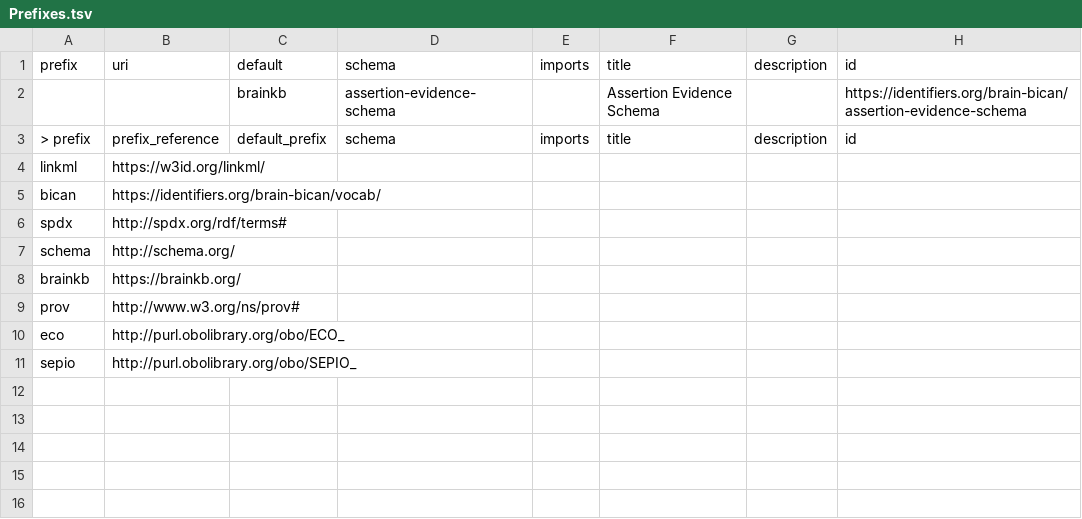
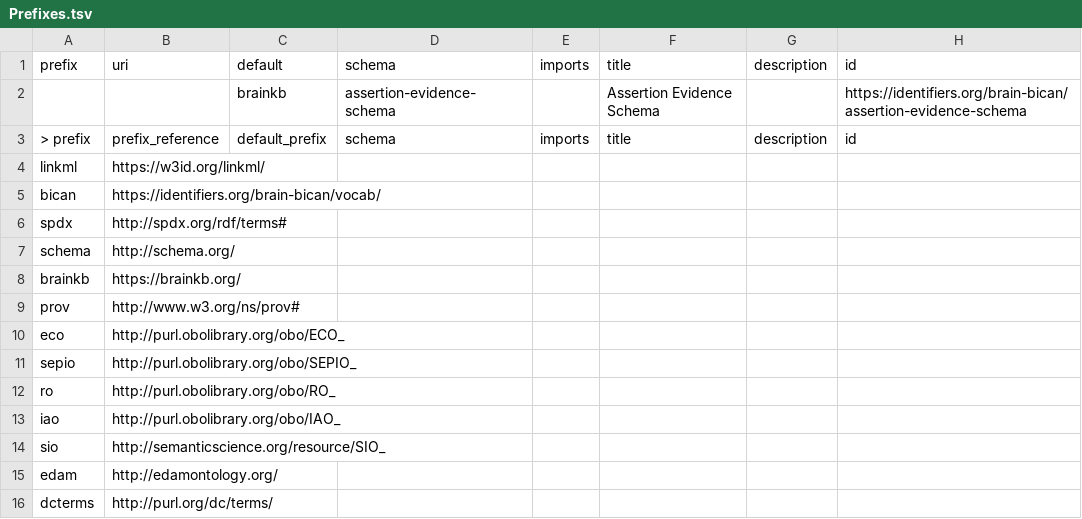
Before and after one commit to brain-bican/models, a TSV file: linkml-schema/source_assertion_evidence/gsheet_output/Prefixes.tsv, drawn as a sheet.

```diff
--- a/linkml-schema/source_assertion_evidence/gsheet_output/Prefixes.tsv
+++ b/linkml-schema/source_assertion_evidence/gsheet_output/Prefixes.tsv
@@ -11 +11,6 @@ eco	http://purl.obolibrary.org/obo/ECO_
 sepio	http://purl.obolibrary.org/obo/SEPIO_						
+ro	http://purl.obolibrary.org/obo/RO_						
+iao	http://purl.obolibrary.org/obo/IAO_						
+sio	http://semanticscience.org/resource/SIO_						
+edam	http://edamontology.org/						
+dcterms	http://purl.org/dc/terms/						
```
Also changed, not shown: linkml-schema/source_assertion_evidence/gsheet_output/Classes.tsv, linkml-schema/source_assertion_evidence/gsheet_output/Relations.tsv, 3 other files.
